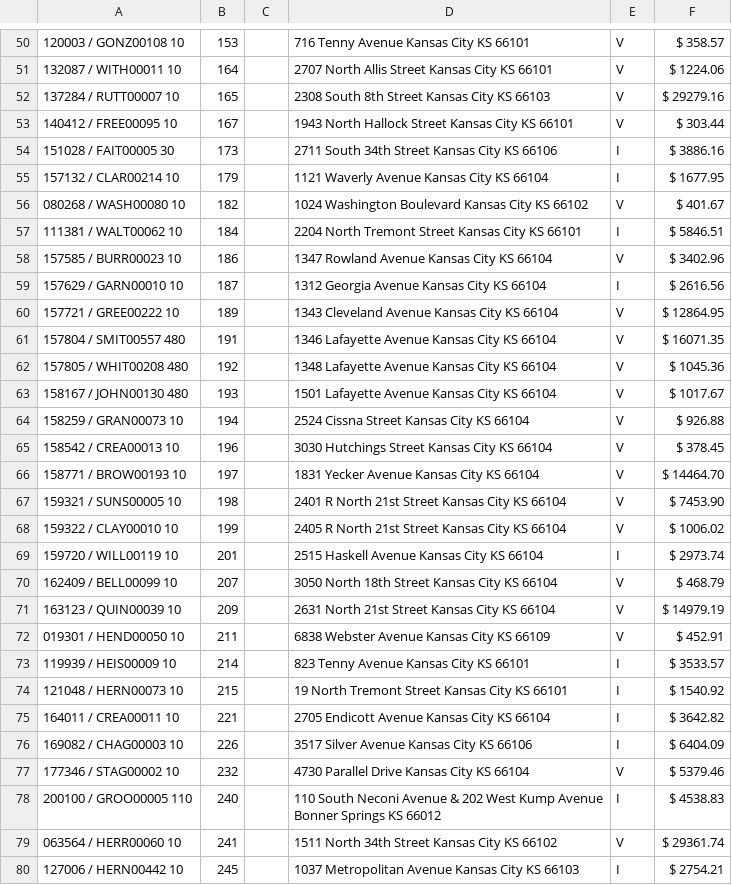
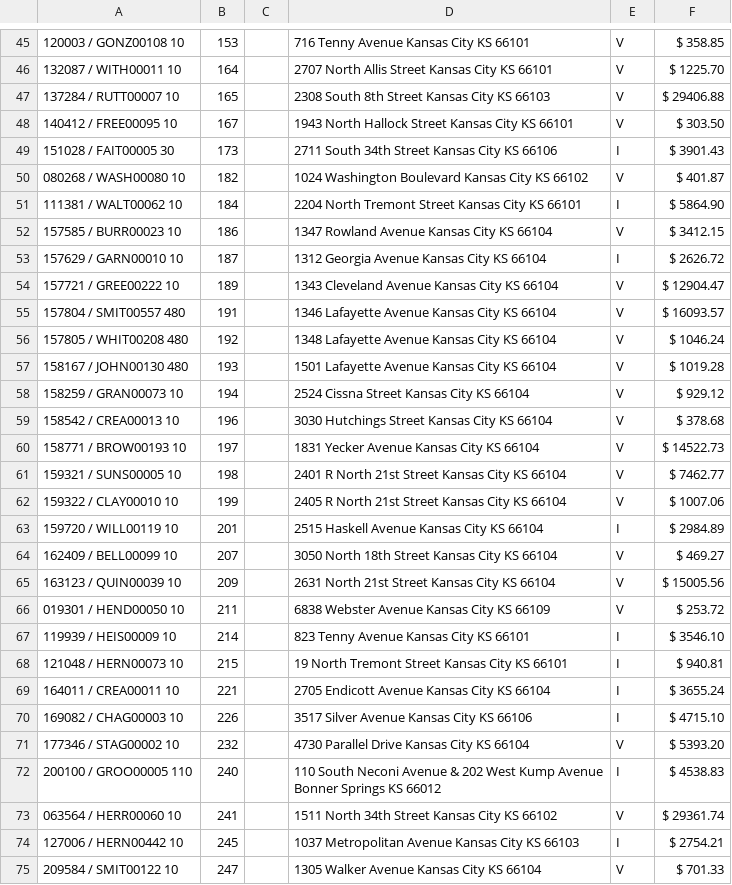
Before and after one commit to ocampossoto/TaxSaleList, a CSV file: docs/TaxSale349.csv, drawn as a sheet; only a part is shown, gaps mark what is left out; the shorter side is filled out with more unchanged rows; the diff covers the shown part only.

```diff
--- a/docs/TaxSale349.csv
+++ b/docs/TaxSale349.csv
@@ -50,29 +45,28 @@
-120003 / GONZ00108 10,153,,716 Tenny Avenue Kansas City KS 66101,V,$ 358.57
-132087 / WITH00011   10,164,,2707 North Allis Street Kansas City KS 66101,V,$ 1224.06
-137284 / RUTT00007  10,165,,2308 South 8th Street Kansas City KS 66103,V,$ 29279.16
-140412 / FREE00095 10,167,,1943 North Hallock Street Kansas City KS 66101,V,$ 303.44
-151028 / FAIT00005  30,173,,2711 South 34th Street Kansas City KS 66106,I,$ 3886.16
-157132 / CLAR00214   10,179,,1121 Waverly Avenue Kansas City KS 66104,I,$ 1677.95
-080268 / WASH00080  10,182,,1024 Washington Boulevard Kansas City KS 66102,V,$ 401.67
-111381 / WALT00062  10,184,,2204 North Tremont Street Kansas City KS 66101,I,$ 5846.51
-157585 / BURR00023  10,186,,1347 Rowland Avenue Kansas City KS 66104,V,$ 3402.96
-157629 / GARN00010  10,187,,1312 Georgia Avenue Kansas City KS 66104,I,$ 2616.56
-157721 / GREE00222  10,189,,1343 Cleveland Avenue Kansas City KS 66104,V,$ 12864.95
-157804 / SMIT00557  480,191,,1346 Lafayette Avenue Kansas City KS 66104,V,$ 16071.35
-157805 / WHIT00208   480,192,,1348 Lafayette Avenue Kansas City KS 66104,V,$ 1045.36
-158167 / JOHN00130   480,193,,1501 Lafayette Avenue Kansas City KS 66104,V,$ 1017.67
-158259 / GRAN00073 10,194,,2524 Cissna Street Kansas City KS 66104,V,$ 926.88
-158542 / CREA00013   10,196,,3030 Hutchings Street Kansas City KS 66104,V,$ 378.45
-158771 / BROW00193  10,197,,1831 Yecker Avenue Kansas City KS 66104,V,$ 14464.70
-159321 / SUNS00005 10,198,,2401 R North 21st Street Kansas City KS 66104,V,$ 7453.90
-159322 / CLAY00010   10,199,,2405 R North 21st Street Kansas City KS 66104,V,$ 1006.02
-159720 / WILL00119  10,201,,2515 Haskell Avenue Kansas City KS 66104,I,$ 2973.74
-162409 / BELL00099   10,207,,3050 North 18th Street Kansas City KS 66104,V,$ 468.79
-163123 / QUIN00039  10,209,,2631 North 21st Street Kansas City KS 66104,V,$ 14979.19
-019301 / HEND00050 10,211,,6838 Webster Avenue Kansas City KS 66109,V,$ 452.91
-119939 / HEIS00009  10,214,,823 Tenny Avenue Kansas City KS 66101,I,$ 3533.57
-121048 / HERN00073  10,215,,19 North Tremont Street Kansas City KS 66101,I,$ 1540.92
-164011 / CREA00011  10,221,,2705 Endicott Avenue Kansas City KS 66104,I,$ 3642.82
-169082 / CHAG00003  10,226,,3517 Silver Avenue Kansas City KS 66106,I,$ 6404.09
-177346 / STAG00002 10,232,,4730 Parallel Drive Kansas City KS 66104,V,$ 5379.46
+120003 / GONZ00108 10,153,,716 Tenny Avenue Kansas City KS 66101,V,$ 358.85
+132087 / WITH00011   10,164,,2707 North Allis Street Kansas City KS 66101,V,$ 1225.70
+137284 / RUTT00007  10,165,,2308 South 8th Street Kansas City KS 66103,V,$ 29406.88
+140412 / FREE00095 10,167,,1943 North Hallock Street Kansas City KS 66101,V,$ 303.50
+151028 / FAIT00005  30,173,,2711 South 34th Street Kansas City KS 66106,I,$ 3901.43
+080268 / WASH00080  10,182,,1024 Washington Boulevard Kansas City KS 66102,V,$ 401.87
+111381 / WALT00062  10,184,,2204 North Tremont Street Kansas City KS 66101,I,$ 5864.90
+157585 / BURR00023  10,186,,1347 Rowland Avenue Kansas City KS 66104,V,$ 3412.15
+157629 / GARN00010  10,187,,1312 Georgia Avenue Kansas City KS 66104,I,$ 2626.72
+157721 / GREE00222  10,189,,1343 Cleveland Avenue Kansas City KS 66104,V,$ 12904.47
+157804 / SMIT00557  480,191,,1346 Lafayette Avenue Kansas City KS 66104,V,$ 16093.57
+157805 / WHIT00208   480,192,,1348 Lafayette Avenue Kansas City KS 66104,V,$ 1046.24
+158167 / JOHN00130   480,193,,1501 Lafayette Avenue Kansas City KS 66104,V,$ 1019.28
+158259 / GRAN00073 10,194,,2524 Cissna Street Kansas City KS 66104,V,$ 929.12
+158542 / CREA00013   10,196,,3030 Hutchings Street Kansas City KS 66104,V,$ 378.68
+158771 / BROW00193  10,197,,1831 Yecker Avenue Kansas City KS 66104,V,$ 14522.73
+159321 / SUNS00005 10,198,,2401 R North 21st Street Kansas City KS 66104,V,$ 7462.77
+159322 / CLAY00010   10,199,,2405 R North 21st Street Kansas City KS 66104,V,$ 1007.06
+159720 / WILL00119  10,201,,2515 Haskell Avenue Kansas City KS 66104,I,$ 2984.89
+162409 / BELL00099   10,207,,3050 North 18th Street Kansas City KS 66104,V,$ 469.27
+163123 / QUIN00039  10,209,,2631 North 21st Street Kansas City KS 66104,V,$ 15005.56
+019301 / HEND00050 10,211,,6838 Webster Avenue Kansas City KS 66109,V,$ 253.72
+119939 / HEIS00009  10,214,,823 Tenny Avenue Kansas City KS 66101,I,$ 3546.10
+121048 / HERN00073  10,215,,19 North Tremont Street Kansas City KS 66101,I,$ 940.81
+164011 / CREA00011  10,221,,2705 Endicott Avenue Kansas City KS 66104,I,$ 3655.24
+169082 / CHAG00003  10,226,,3517 Silver Avenue Kansas City KS 66106,I,$ 4715.10
+177346 / STAG00002 10,232,,4730 Parallel Drive Kansas City KS 66104,V,$ 5393.20
 200100 / GROO00005  110,240,,110 South Neconi Avenue & 202 West Kump Avenue Bonner Springs KS 66012,I,$ 4538.83
```
Also changed, not shown: 1 added row, 14 removed rows and 41 edited cells elsewhere in this file, 2 other files.
